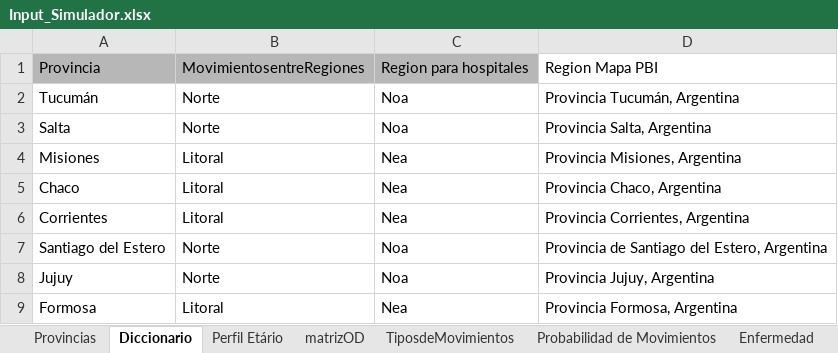
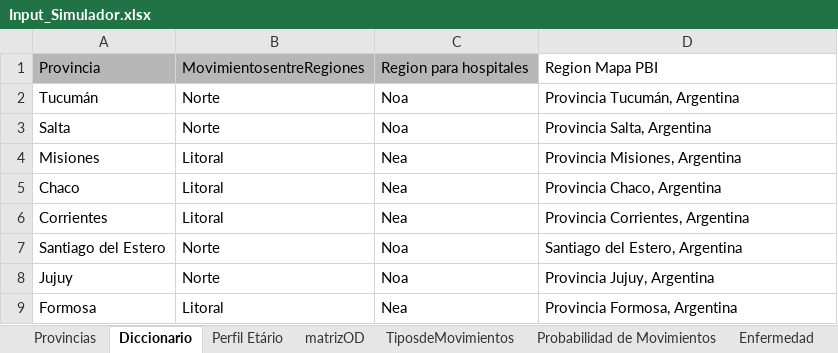
Before and after one commit to patopipp/COVID-19-Simulation-Argentina, an Excel workbook: Input/Input_Simulador.xlsx, sheet Diccionario, drawn as a sheet; only a part is shown; values as stored, in another font and other column widths than the file's, no borders; the diff names each change by its address in the sheet, - before the commit and + after, or states it on an @@ line.

```diff
--- a/Input/Input_Simulador.xlsx (sheet Diccionario)
+++ b/Input/Input_Simulador.xlsx (sheet Diccionario)
-D7: Provincia de Santiago del Estero, Argentina
+D7: Santiago del Estero, Argentina
```
Also changed, not shown: 3 other files.
